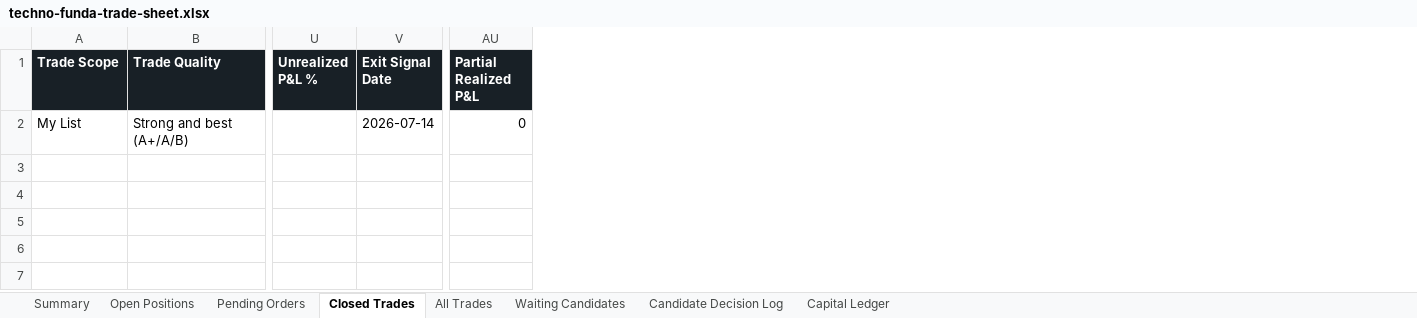
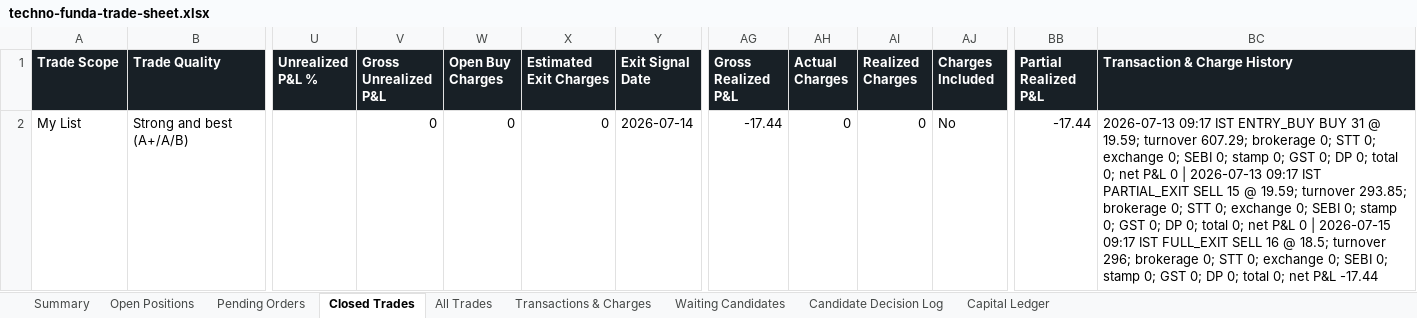
Before and after one commit to smit5927/techno-funda-screener, an Excel workbook: data/techno-funda-trade-sheet.xlsx, sheet Closed Trades, drawn as a sheet; only a part is shown, gaps mark what is left out; values as stored, in another font and other column widths than the file's, no borders; addresses are those after the commit; the diff names each change by its address in the sheet, - before the commit and + after, or states it on an @@ line.

```diff
--- a/data/techno-funda-trade-sheet.xlsx (sheet Closed Trades)
+++ b/data/techno-funda-trade-sheet.xlsx (sheet Closed Trades)
+sheet tab: Transactions & Charges
+column V (Gross Unrealized P&L), row 2: 0
+column W (Open Buy Charges), row 2: 0
+column X (Estimated Exit Charges), row 2: 0
+column AG (Gross Realized P&L), row 2: -17.44
+column AH (Actual Charges), row 2: 0
+column AI (Realized Charges), row 2: 0
+column AJ (Charges Included), row 2: No
+column BC (Transaction & Charge History), row 2: 2026-07-13 09:17 IST ENTRY_BUY BUY 31 @ 19.59; turnover 607.29; brokerage 0; STT 0; exchange 0; SEBI 0; stamp 0; GST 0; DP 0; total 0; net P&L 0 | 2026-07-13 09:17 IST PARTIAL_EXIT SELL 15 @ 19.59; turnover 293.85; brokerage 0; STT 0; exchange 0; SEBI 0; stamp 0; GST 0; DP 0; total 0; net P&L 0 | 2026-07-15 09:17 IST FULL_EXIT SELL 16 @ 18.5; turnover 296; brokerage 0; STT 0; exchange 0; SEBI 0; stamp 0; GST 0; DP 0; total 0; net P&L -17.44
-BB2 (Partial Realized P&L): 0
+BB2 (Partial Realized P&L): -17.44
```
Also changed, not shown: sheet All Trades, sheet Pending Orders, sheet Open Positions, sheet Summary, sheet Candidate Decision Log, 3 other files.
